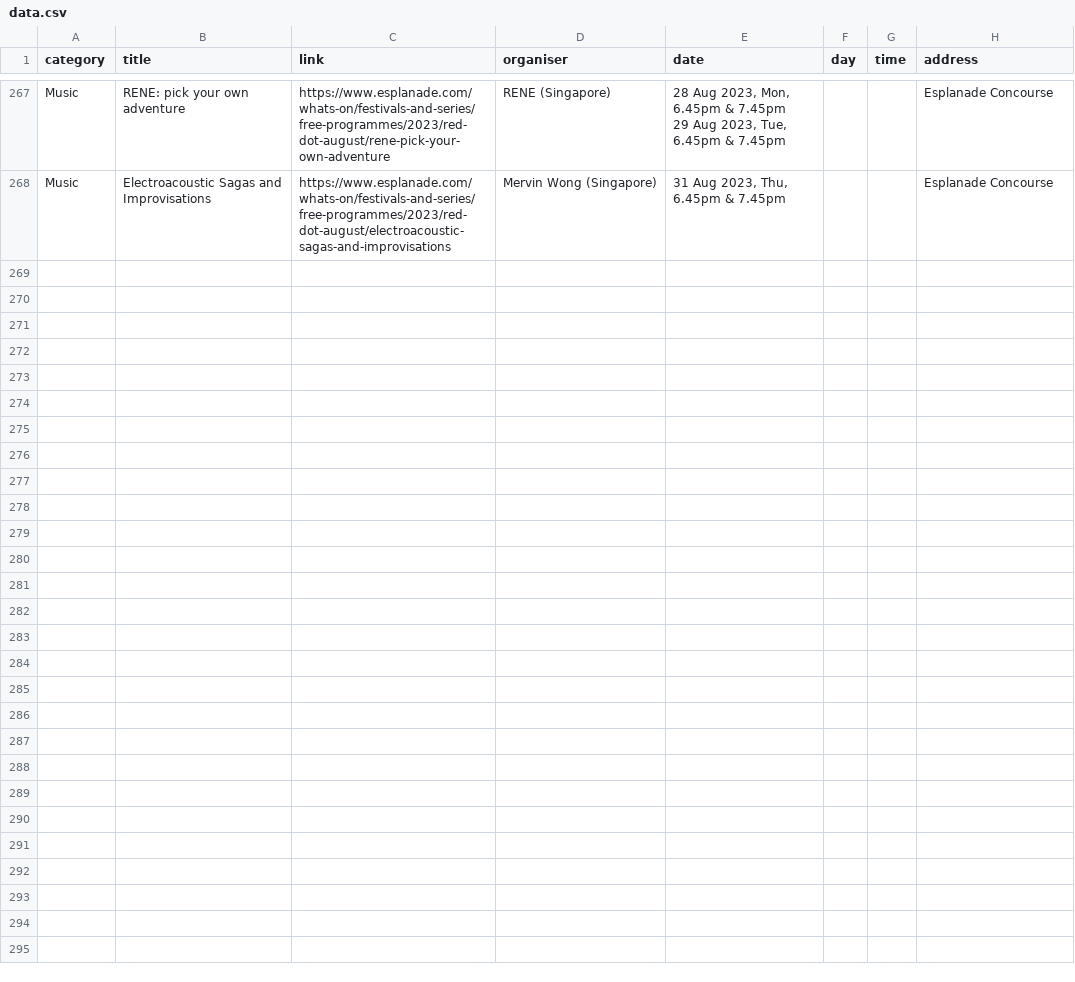
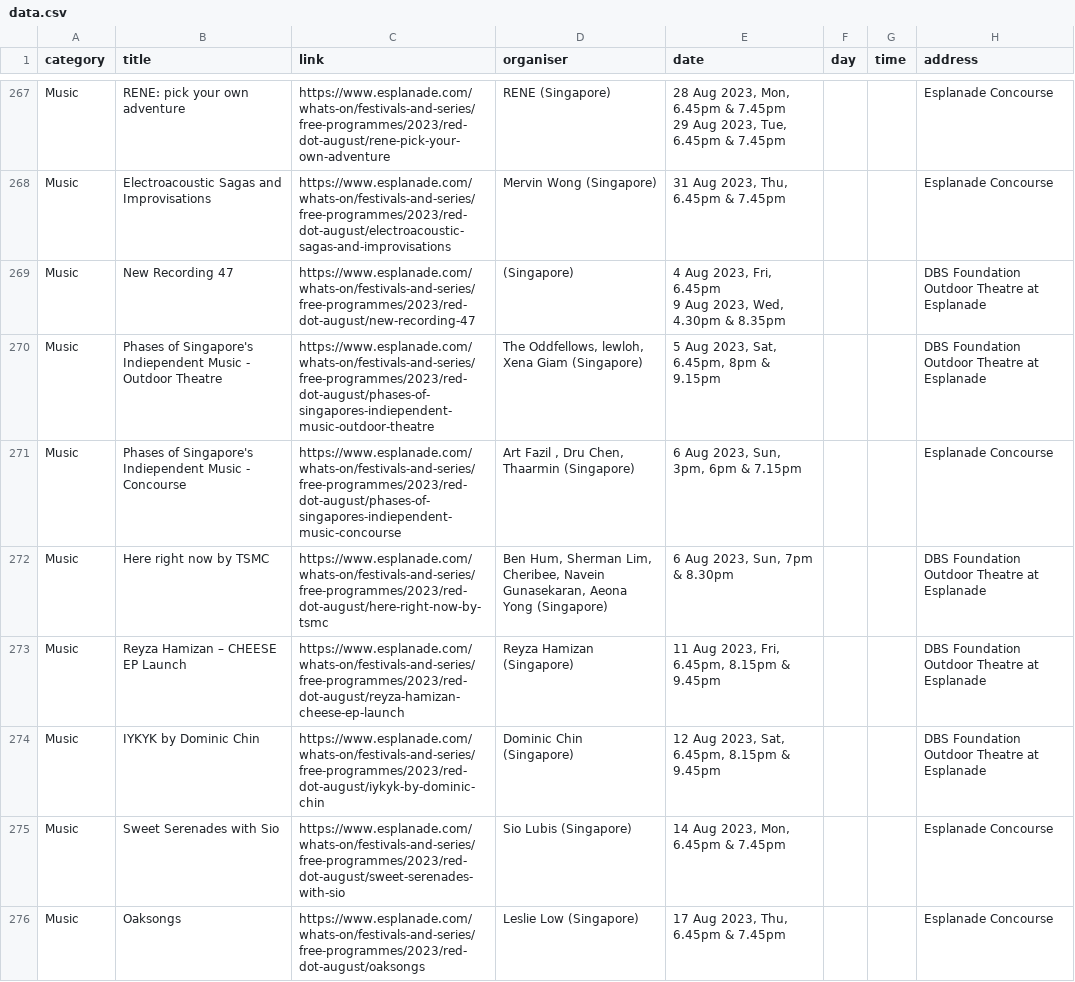
Before and after one commit to Joanna-Khek/free_music_esplanade_news, a CSV file: data.csv, drawn as a sheet; only a part is shown, gaps mark what is left out; ↵ is a line break in a cell; the diff covers the shown part only; the diff names each change by its address in the sheet, - before the commit and + after, or states it on an @@ line.

```diff
--- a/data.csv
+++ b/data.csv
+row 269: Music | New Recording 47 | https://www.esplanade.com/whats-on/festivals-and-series/free-programmes/2023/red-dot-august/new-recording-47 | (Singapore) | 4 Aug 2023, Fri, 6.45pm ↵ 9 Aug 2023, Wed, 4.30pm & 8.35pm |  |  | DBS Foundation Outdoor Theatre at Esplanade
+row 270: Music | Phases of Singapore's Indiependent Music - Outdoor Theatre | https://www.esplanade.com/whats-on/festivals-and-series/free-programmes/2023/red-dot-august/phases-of-singapores-indiependent-music-outdoor-theatre | The Oddfellows, lewloh, Xena Giam (Singapore) | 5 Aug 2023, Sat, 6.45pm, 8pm & 9.15pm |  |  | DBS Foundation Outdoor Theatre at Esplanade
+row 271: Music | Phases of Singapore's Indiependent Music - Concourse | https://www.esplanade.com/whats-on/festivals-and-series/free-programmes/2023/red-dot-august/phases-of-singapores-indiependent-music-concourse | Art Fazil , Dru Chen, Thaarmin (Singapore) | 6 Aug 2023, Sun, 3pm, 6pm & 7.15pm |  |  | Esplanade Concourse
+row 272: Music | Here right now by TSMC | https://www.esplanade.com/whats-on/festivals-and-series/free-programmes/2023/red-dot-august/here-right-now-by-tsmc | Ben Hum, Sherman Lim, Cheribee, Navein Gunasekaran, Aeona Yong (Singapore) | 6 Aug 2023, Sun, 7pm & 8.30pm |  |  | DBS Foundation Outdoor Theatre at Esplanade
+row 273: Music | Reyza Hamizan – CHEESE EP Launch | https://www.esplanade.com/whats-on/festivals-and-series/free-programmes/2023/red-dot-august/reyza-hamizan-cheese-ep-launch | Reyza Hamizan (Singapore) | 11 Aug 2023, Fri, 6.45pm, 8.15pm & 9.45pm |  |  | DBS Foundation Outdoor Theatre at Esplanade
+row 274: Music | IYKYK by Dominic Chin | https://www.esplanade.com/whats-on/festivals-and-series/free-programmes/2023/red-dot-august/iykyk-by-dominic-chin | Dominic Chin (Singapore) | 12 Aug 2023, Sat, 6.45pm, 8.15pm & 9.45pm |  |  | DBS Foundation Outdoor Theatre at Esplanade
+row 275: Music | Sweet Serenades with Sio | https://www.esplanade.com/whats-on/festivals-and-series/free-programmes/2023/red-dot-august/sweet-serenades-with-sio | Sio Lubis (Singapore) | 14 Aug 2023, Mon, 6.45pm & 7.45pm |  |  | Esplanade Concourse
+row 276: Music | Oaksongs | https://www.esplanade.com/whats-on/festivals-and-series/free-programmes/2023/red-dot-august/oaksongs | Leslie Low (Singapore) | 17 Aug 2023, Thu, 6.45pm & 7.45pm |  |  | Esplanade Concourse
```
Also changed, not shown: 8 added rows elsewhere in this file, 2 other files.
